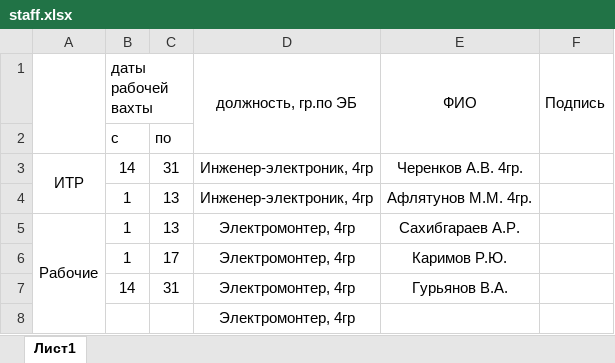
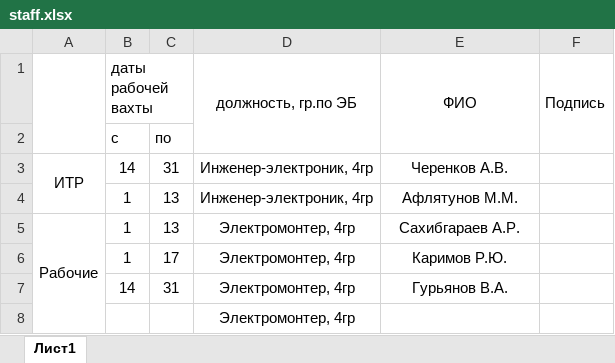
Before and after one commit to SanyTcheren/secretary, an Excel workbook: staff.xlsx, sheet Лист1, drawn as a sheet; values as stored, in another font and other column widths than the file's, no borders; charts and pictures not drawn; the diff names each change by its address in the sheet, - before the commit and + after, or states it on an @@ line.

```diff
--- a/staff.xlsx (sheet Лист1)
+++ b/staff.xlsx (sheet Лист1)
-E3 (ФИО): Черенков А.В. 4гр.
+E3 (ФИО): Черенков А.В.
-E4 (ФИО): Афлятунов М.М. 4гр.
+E4 (ФИО): Афлятунов М.М.
```
Also changed, not shown: charts or pictures, blank/work.xlsx, 3 other files.
